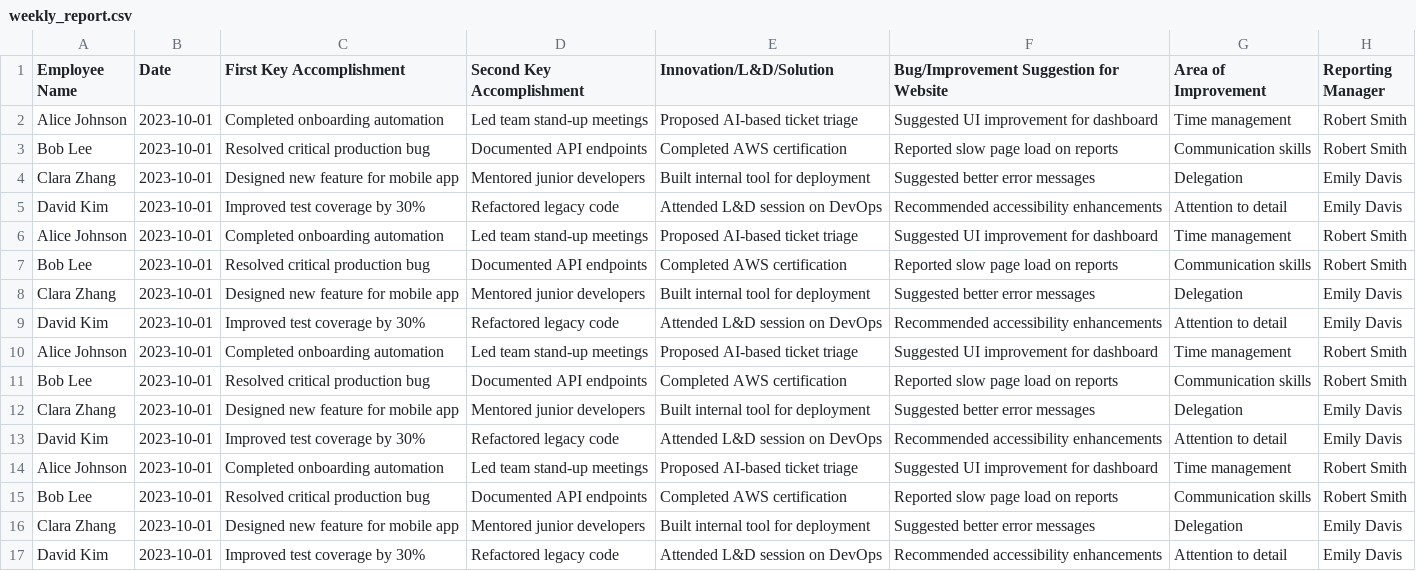
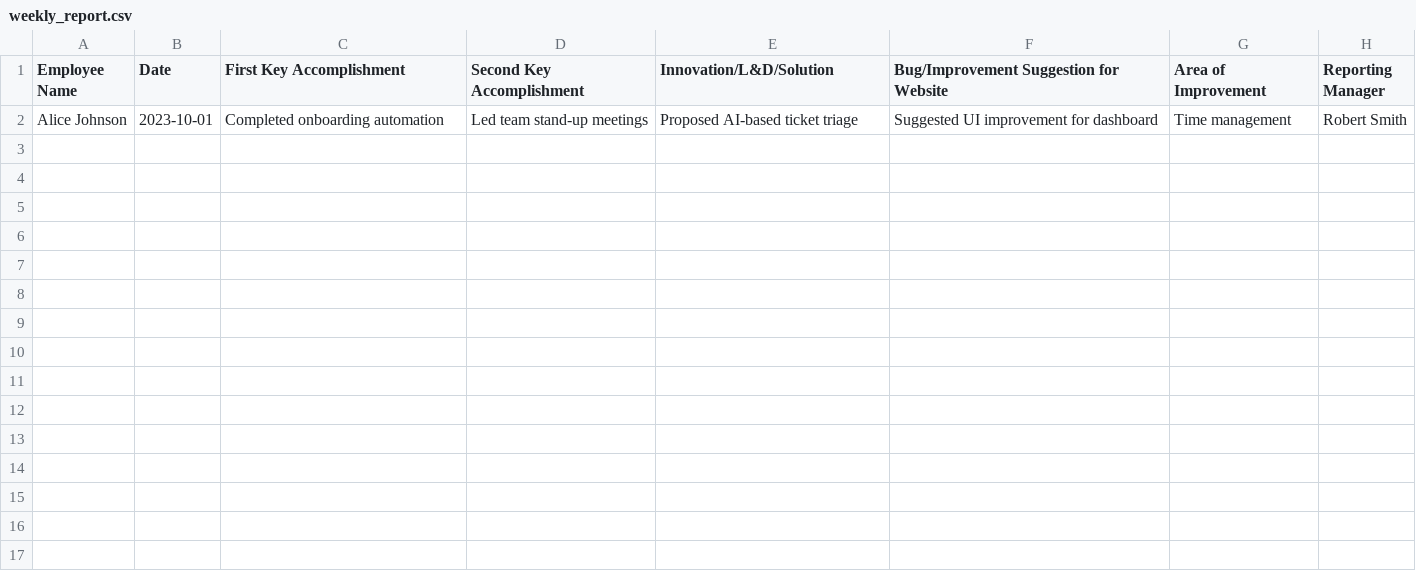
Before and after one commit to Keerthana-Unni-C/grafana-data, a CSV file: weekly_report.csv, drawn as a sheet.

Commit message:
Update weekly_report.csv

```diff
--- a/weekly_report.csv
+++ b/weekly_report.csv
@@ -2,16 +2 @@ Employee Name,Date,First Key Accomplishment,Second Key Accomplishment,Innovation
 Alice Johnson,2023-10-01,Completed onboarding automation,Led team stand-up meetings,Proposed AI-based ticket triage,Suggested UI improvement for dashboard,Time management,Robert Smith
-Bob Lee,2023-10-01,Resolved critical production bug,Documented API endpoints,Completed AWS certification,Reported slow page load on reports,Communication skills,Robert Smith
-Clara Zhang,2023-10-01,Designed new feature for mobile app,Mentored junior developers,Built internal tool for deployment,Suggested better error messages,Delegation,Emily Davis
-David Kim,2023-10-01,Improved test coverage by 30%,Refactored legacy code,Attended L&D session on DevOps,Recommended accessibility enhancements,Attention to detail,Emily Davis
-Alice Johnson,2023-10-01,Completed onboarding automation,Led team stand-up meetings,Proposed AI-based ticket triage,Suggested UI improvement for dashboard,Time management,Robert Smith
-Bob Lee,2023-10-01,Resolved critical production bug,Documented API endpoints,Completed AWS certification,Reported slow page load on reports,Communication skills,Robert Smith
-Clara Zhang,2023-10-01,Designed new feature for mobile app,Mentored junior developers,Built internal tool for deployment,Suggested better error messages,Delegation,Emily Davis
-David Kim,2023-10-01,Improved test coverage by 30%,Refactored legacy code,Attended L&D session on DevOps,Recommended accessibility enhancements,Attention to detail,Emily Davis
-Alice Johnson,2023-10-01,Completed onboarding automation,Led team stand-up meetings,Proposed AI-based ticket triage,Suggested UI improvement for dashboard,Time management,Robert Smith
-Bob Lee,2023-10-01,Resolved critical production bug,Documented API endpoints,Completed AWS certification,Reported slow page load on reports,Communication skills,Robert Smith
-Clara Zhang,2023-10-01,Designed new feature for mobile app,Mentored junior developers,Built internal tool for deployment,Suggested better error messages,Delegation,Emily Davis
-David Kim,2023-10-01,Improved test coverage by 30%,Refactored legacy code,Attended L&D session on DevOps,Recommended accessibility enhancements,Attention to detail,Emily Davis
-Alice Johnson,2023-10-01,Completed onboarding automation,Led team stand-up meetings,Proposed AI-based ticket triage,Suggested UI improvement for dashboard,Time management,Robert Smith
-Bob Lee,2023-10-01,Resolved critical production bug,Documented API endpoints,Completed AWS certification,Reported slow page load on reports,Communication skills,Robert Smith
-Clara Zhang,2023-10-01,Designed new feature for mobile app,Mentored junior developers,Built internal tool for deployment,Suggested better error messages,Delegation,Emily Davis
-David Kim,2023-10-01,Improved test coverage by 30%,Refactored legacy code,Attended L&D session on DevOps,Recommended accessibility enhancements,Attention to detail,Emily Davis
```
